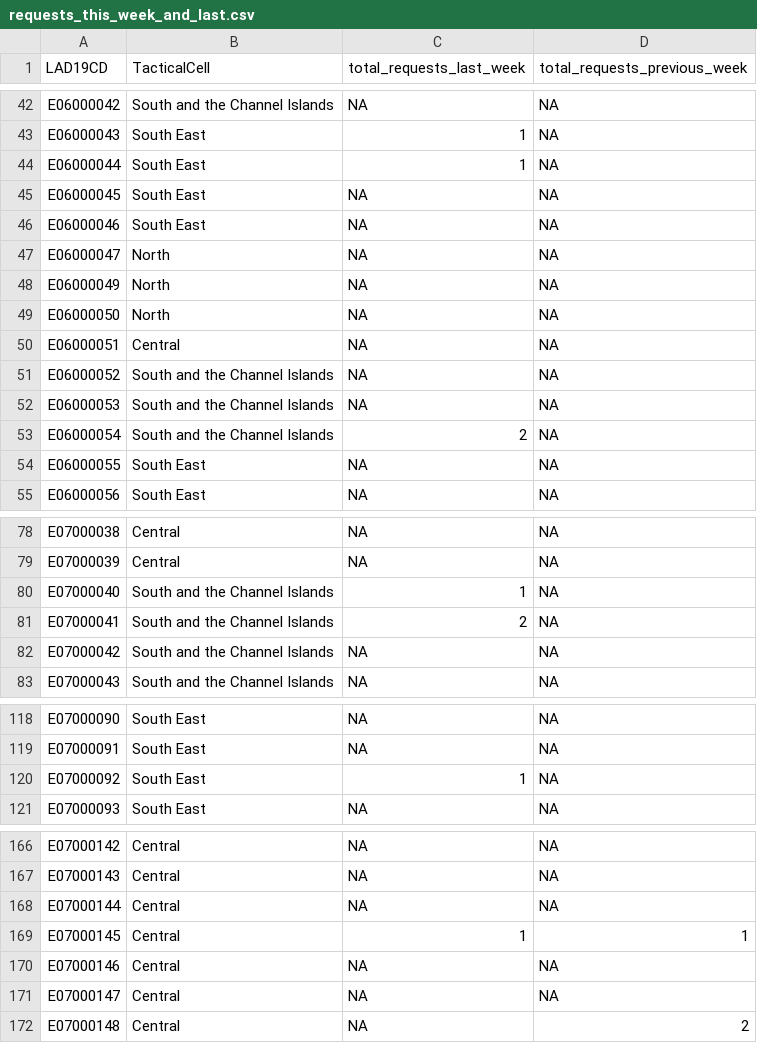
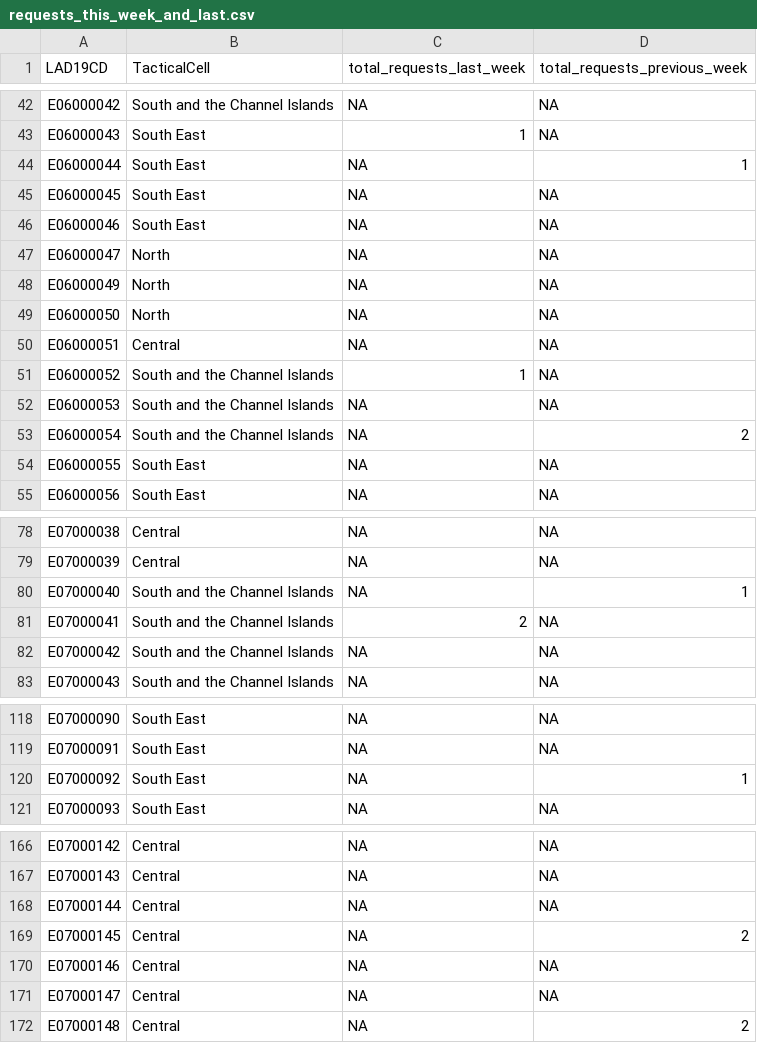
Before and after one commit to VCS-Emergencies-Partnership/r-shiny-web-apps, a CSV file: packages/dashboard/data/vcs_indicators/requests_this_week_and_last.csv, drawn as a sheet; only a part is shown, gaps mark what is left out; the diff covers the shown part only.

```diff
--- a/packages/dashboard/data/vcs_indicators/requests_this_week_and_last.csv
+++ b/packages/dashboard/data/vcs_indicators/requests_this_week_and_last.csv
@@ -43,3 +43,3 @@ E06000042,South and the Channel Islands,NA,NA
 E06000043,South East,1,NA
-E06000044,South East,1,NA
+E06000044,South East,NA,1
 E06000045,South East,NA,NA
@@ -50,5 +50,5 @@ E06000050,North,NA,NA
 E06000051,Central,NA,NA
-E06000052,South and the Channel Islands,NA,NA
+E06000052,South and the Channel Islands,1,NA
 E06000053,South and the Channel Islands,NA,NA
-E06000054,South and the Channel Islands,2,NA
+E06000054,South and the Channel Islands,NA,2
 E06000055,South East,NA,NA
@@ -79,3 +79,3 @@ E07000038,Central,NA,NA
 E07000039,Central,NA,NA
-E07000040,South and the Channel Islands,1,NA
+E07000040,South and the Channel Islands,NA,1
 E07000041,South and the Channel Islands,2,NA
@@ -119,3 +119,3 @@ E07000090,South East,NA,NA
 E07000091,South East,NA,NA
-E07000092,South East,1,NA
+E07000092,South East,NA,1
 E07000093,South East,NA,NA
@@ -168,3 +168,3 @@ E07000143,Central,NA,NA
 E07000144,Central,NA,NA
-E07000145,Central,1,1
+E07000145,Central,NA,2
 E07000146,Central,NA,NA
```
Also changed, not shown: 23 edited cells elsewhere in this file, packages/dashboard/data/areas_to_focus/areas2focus_covid.csv, 7 other files.
